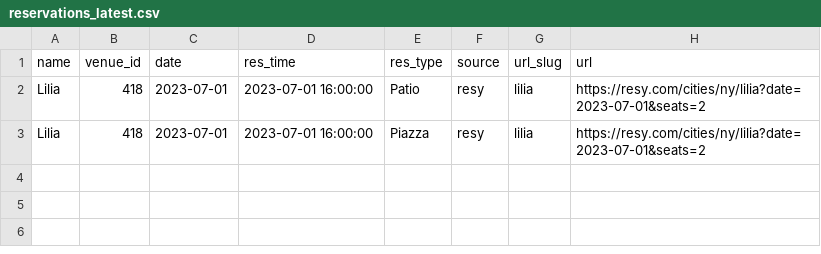
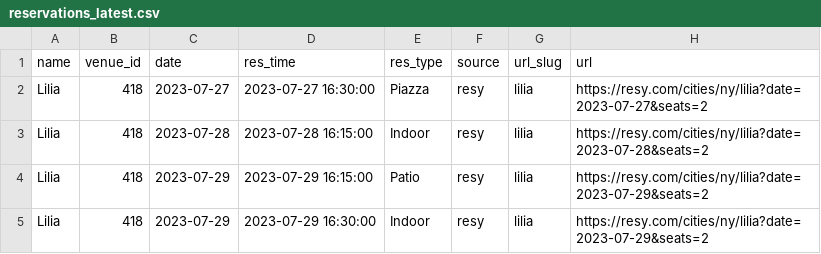
Before and after one commit to edj36/reservations, a CSV file: data/reservations_latest.csv, drawn as a sheet.

```diff
--- a/data/reservations_latest.csv
+++ b/data/reservations_latest.csv
@@ -1,3 +1,5 @@
 name,venue_id,date,res_time,res_type,source,url_slug,url
-Lilia,418,2023-07-01,2023-07-01 16:00:00,Patio,resy,lilia,https://resy.com/cities/ny/lilia?date=2023-07-01&seats=2
-Lilia,418,2023-07-01,2023-07-01 16:00:00,Piazza,resy,lilia,https://resy.com/cities/ny/lilia?date=2023-07-01&seats=2
+Lilia,418,2023-07-27,2023-07-27 16:30:00,Piazza,resy,lilia,https://resy.com/cities/ny/lilia?date=2023-07-27&seats=2
+Lilia,418,2023-07-28,2023-07-28 16:15:00,Indoor,resy,lilia,https://resy.com/cities/ny/lilia?date=2023-07-28&seats=2
+Lilia,418,2023-07-29,2023-07-29 16:15:00,Patio,resy,lilia,https://resy.com/cities/ny/lilia?date=2023-07-29&seats=2
+Lilia,418,2023-07-29,2023-07-29 16:30:00,Indoor,resy,lilia,https://resy.com/cities/ny/lilia?date=2023-07-29&seats=2
```
